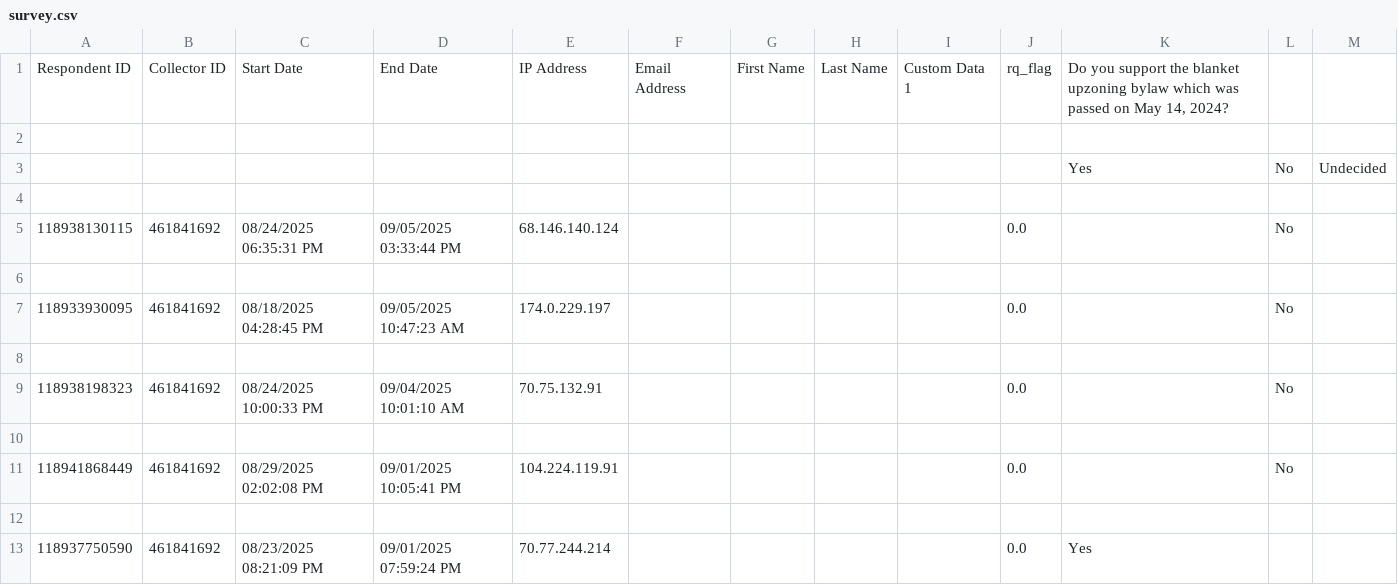
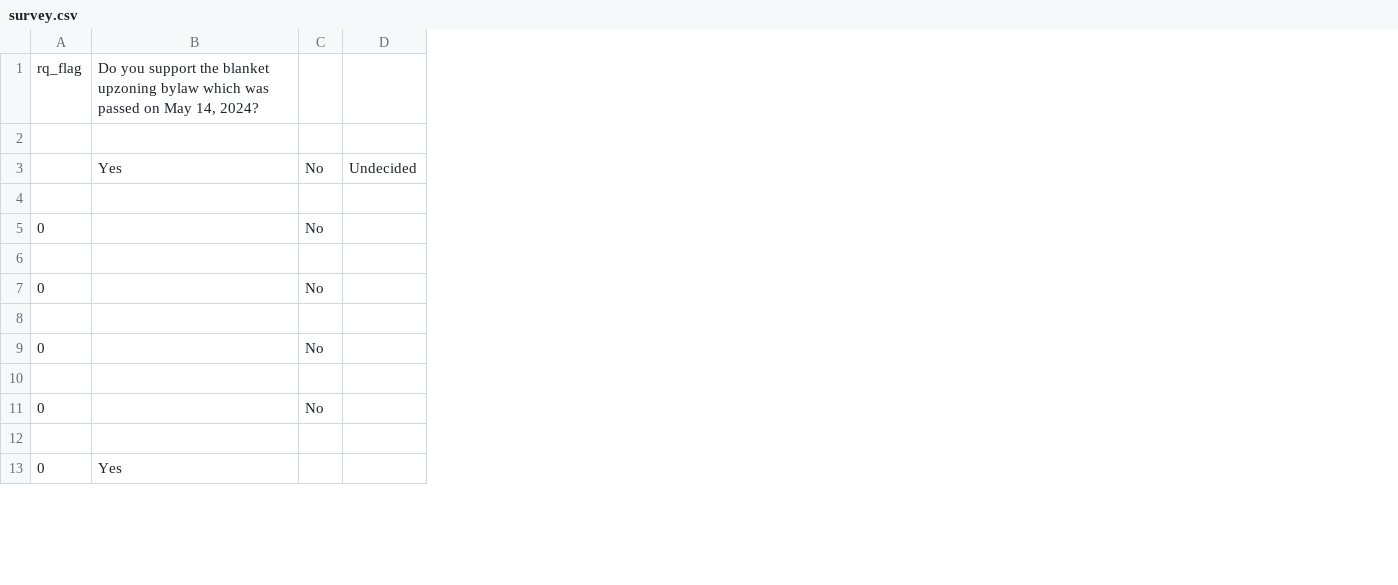
Before and after one commit to YYCUpzoningQuestionnaire/map, a CSV file: survey.csv, drawn as a sheet; only a part is shown; removed rows and columns are numbered as before the commit, all else as after; the diff names each change by its address in the sheet, - before the commit and + after, or states it on an @@ line.

Commit message:
Implement feature X to enhance user experience and optimize performance

```diff
--- a/survey.csv
+++ b/survey.csv
-column A, rows 1-13: Respondent ID |  |  |  | 118938130115 |  | 118933930095 |  | 118938198323 |  | 118941868449 |  | 118937750590
-column B, rows 1-13: Collector ID |  |  |  | 461841692 |  | 461841692 |  | 461841692 |  | 461841692 |  | 461841692
-column C, rows 1-13: Start Date |  |  |  | 08/24/2025 06:35:31 PM |  | 08/18/2025 04:28:45 PM |  | 08/24/2025 10:00:33 PM |  | 08/29/2025 02:02:08 PM |  | 08/23/2025 08:21:09 PM
-column D, rows 1-13: End Date |  |  |  | 09/05/2025 03:33:44 PM |  | 09/05/2025 10:47:23 AM |  | 09/04/2025 10:01:10 AM |  | 09/01/2025 10:05:41 PM |  | 09/01/2025 07:59:24 PM
-column E, rows 1-13: IP Address |  |  |  | 68.146.140.124 |  | 174.0.229.197 |  | 70.75.132.91 |  | 104.224.119.91 |  | 70.77.244.214
-column F, row 1: Email Address
-column G, row 1: First Name
-column H, row 1: Last Name
-column I, row 1: Custom Data 1
-column J, rows 1-13: rq_flag |  |  |  | 0.0 |  | 0.0 |  | 0.0 |  | 0.0 |  | 0.0
+column A, rows 1-13: rq_flag |  |  |  | 0 |  | 0 |  | 0 |  | 0 |  | 0
```
